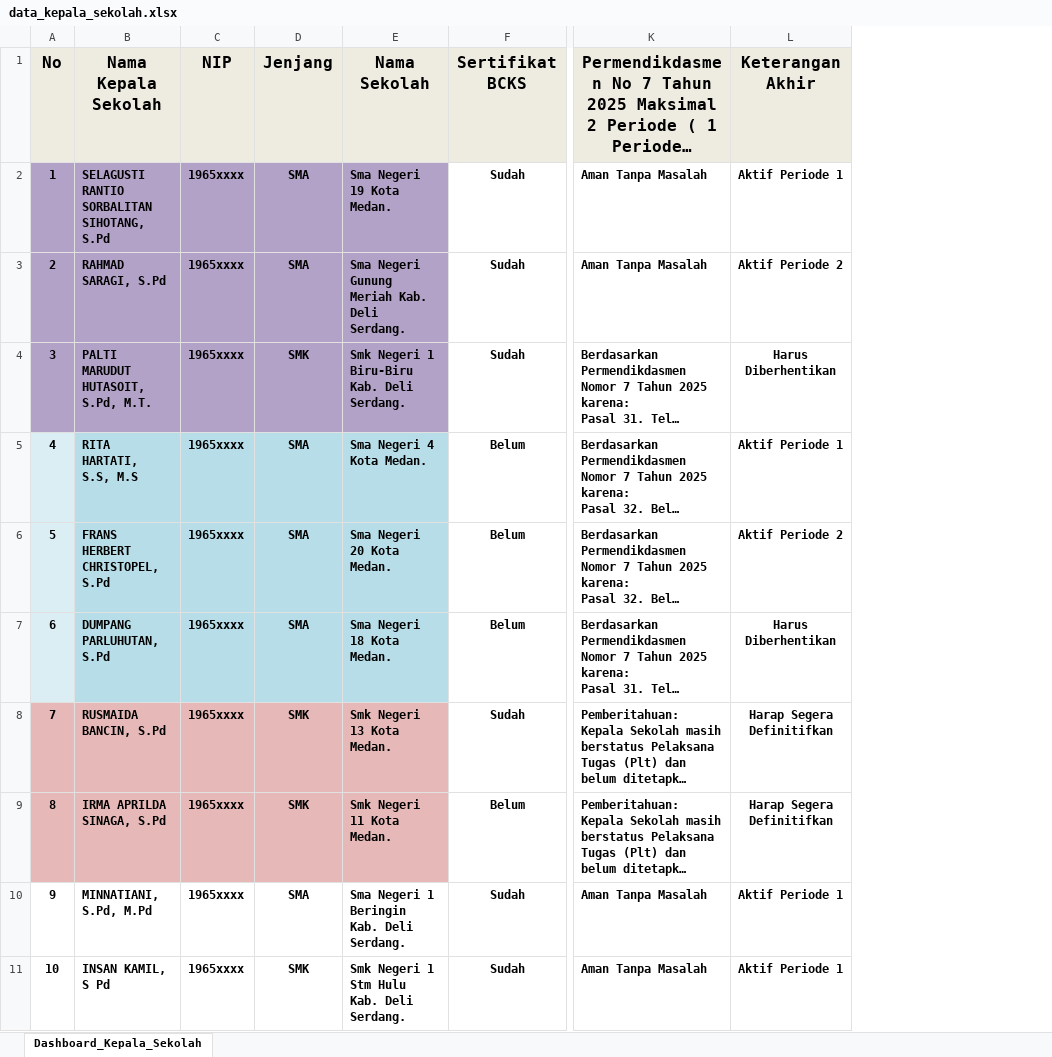
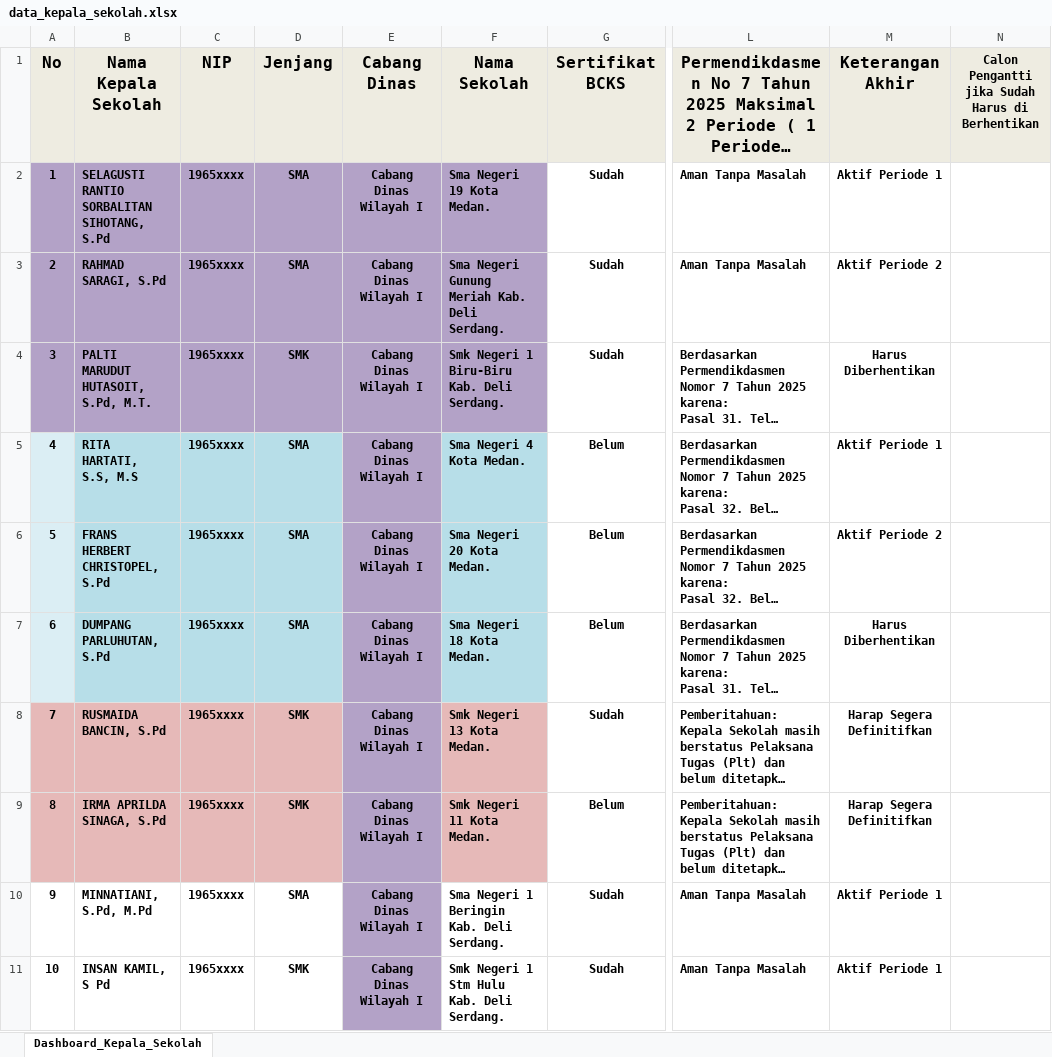
Before and after one commit to mhdaripinritonga12-alt/dashboard-kepala-sekolah, an Excel workbook: data_kepala_sekolah.xlsx, sheet Dashboard_Kepala_Sekolah, drawn as a sheet; only a part is shown, gaps mark what is left out; long unchanged cells end in …; values as stored, in another font and other column widths than the file's, no borders; conditional formats not drawn; the diff names each change by its address in the sheet, - before the commit and + after, or states it on an @@ line.

Commit message:
Add files via upload

```diff
--- a/data_kepala_sekolah.xlsx (sheet Dashboard_Kepala_Sekolah)
+++ b/data_kepala_sekolah.xlsx (sheet Dashboard_Kepala_Sekolah)
+column E (Cabang Dinas), rows 2-11: all Cabang Dinas Wilayah I
+column N, row 1: Calon Pengantti jika Sudah Harus di Berhentikan
```
Also changed, not shown: formulas that keep their value.
